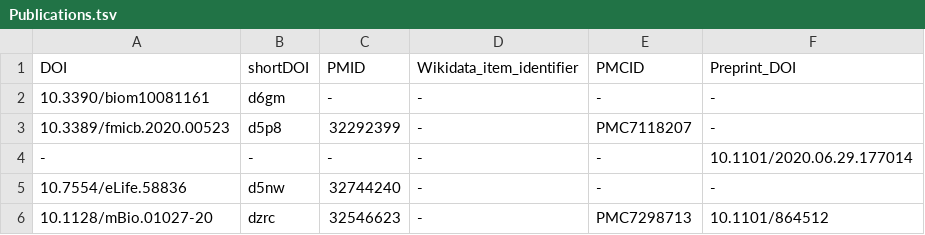
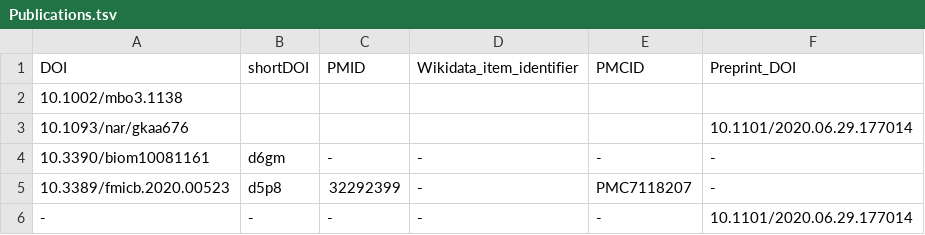
Before and after one commit to foerstner-lab/Publication_list, a TSV file: Publications.tsv, drawn as a sheet; only a part is shown; the shorter side is filled out with more unchanged rows; the diff names each change by its address in the sheet, - before the commit and + after, or states it on an @@ line.

Commit message:
Add Esken et al.

```diff
--- a/Publications.tsv
+++ b/Publications.tsv
+row 2: 10.1002/mbo3.1138
+row 3: 10.1093/nar/gkaa676 |  |  |  |  | 10.1101/2020.06.29.177014
```
